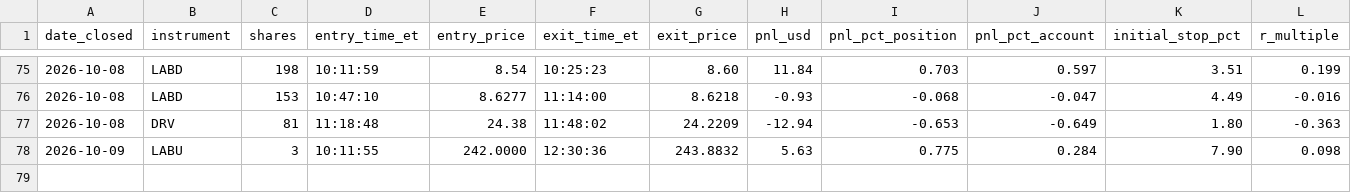
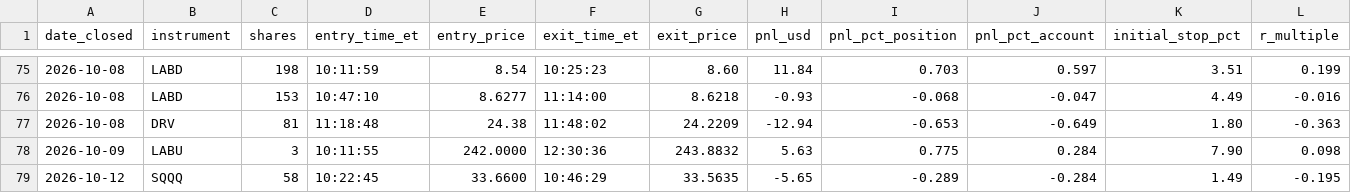
Before and after one commit to adamelci-22/Main, a CSV file: archive/trades.csv, drawn as a sheet; only a part is shown, gaps mark what is left out; rows hold the shown columns only; the diff names each change by its address in the sheet, - before the commit and + after, or states it on an @@ line.

```diff
--- a/archive/trades.csv
+++ b/archive/trades.csv
+row 79: 2026-10-12 | SQQQ | 58 | 10:22:45 | 33.6600 | 10:46:29 | 33.5635 | -5.65 | -0.289 | -0.284 | 1.49 | -0.195
```
Also changed, not shown: 1 other file.
